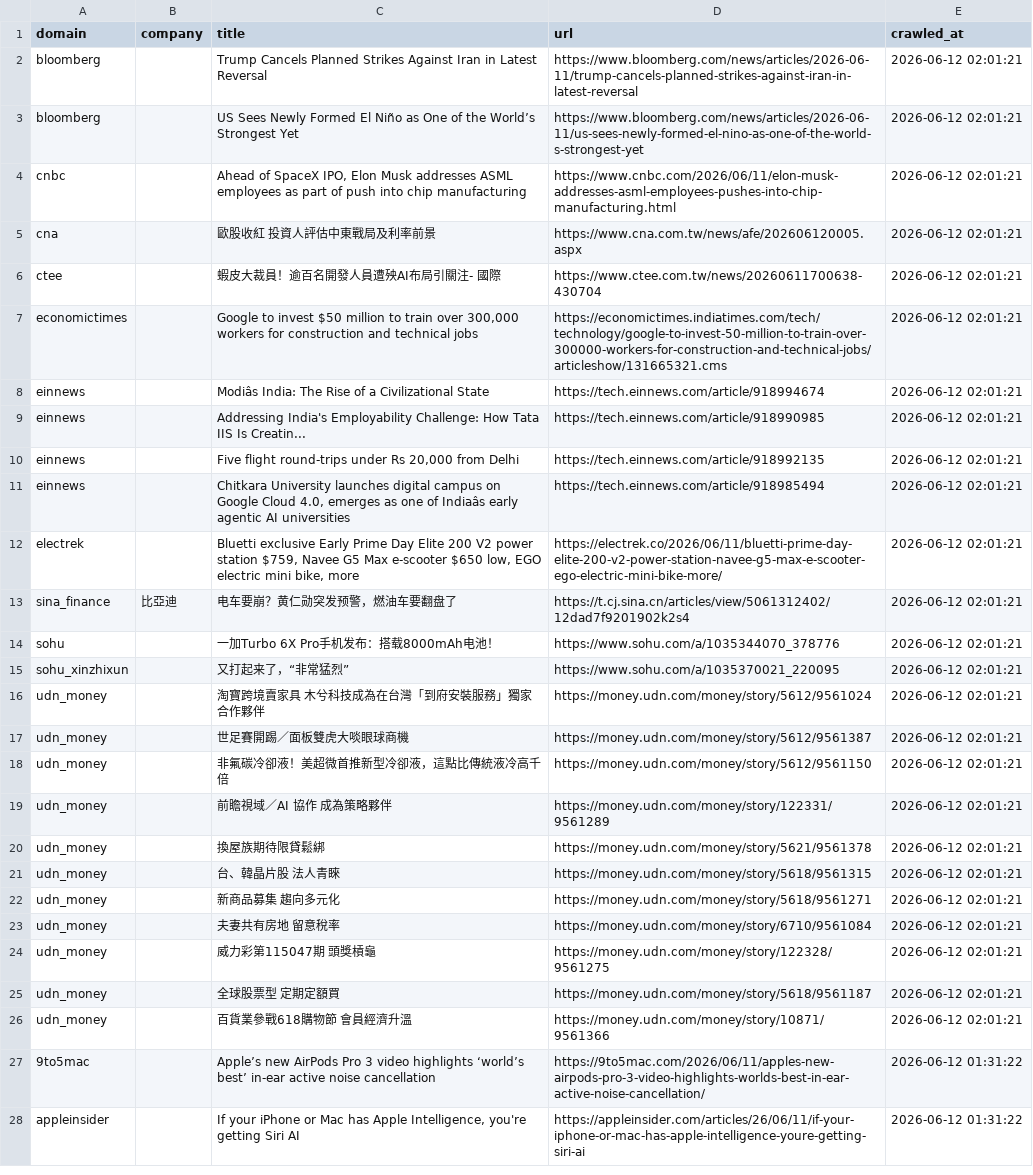
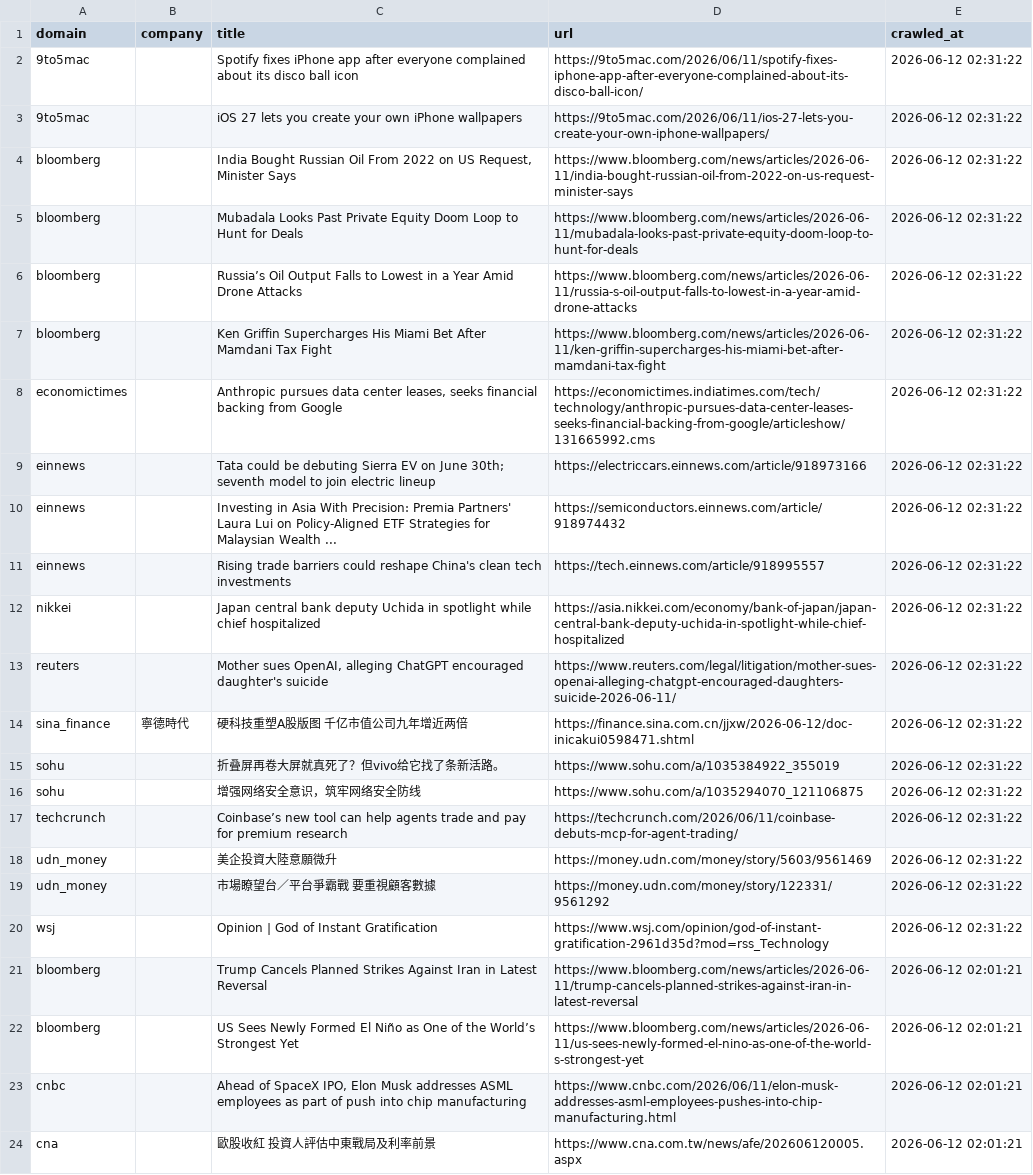
Before and after one commit to levelupup/news_crawler, a CSV file: data/recent.csv, drawn as a sheet; only a part is shown; the shorter side is filled out with more unchanged rows; the diff names each change by its address in the sheet, - before the commit and + after, or states it on an @@ line.

```diff
--- a/data/recent.csv
+++ b/data/recent.csv
+row 2: 9to5mac |  | Spotify fixes iPhone app after everyone complained about its disco ball icon | https://9to5mac.com/2026/06/11/spotify-fixes-iphone-app-after-everyone-complained-about-its-disco-ball-icon/ | 2026-06-12 02:31:22
+row 3: 9to5mac |  | iOS 27 lets you create your own iPhone wallpapers | https://9to5mac.com/2026/06/11/ios-27-lets-you-create-your-own-iphone-wallpapers/ | 2026-06-12 02:31:22
+row 4: bloomberg |  | India Bought Russian Oil From 2022 on US Request, Minister Says | https://www.bloomberg.com/news/articles/2026-06-11/india-bought-russian-oil-from-2022-on-us-request-minister-says | 2026-06-12 02:31:22
+row 5: bloomberg |  | Mubadala Looks Past Private Equity Doom Loop to Hunt for Deals | https://www.bloomberg.com/news/articles/2026-06-11/mubadala-looks-past-private-equity-doom-loop-to-hunt-for-deals | 2026-06-12 02:31:22
+row 6: bloomberg |  | Russia’s Oil Output Falls to Lowest in a Year Amid Drone Attacks | https://www.bloomberg.com/news/articles/2026-06-11/russia-s-oil-output-falls-to-lowest-in-a-year-amid-drone-attacks | 2026-06-12 02:31:22
+row 7: bloomberg |  | Ken Griffin Supercharges His Miami Bet After Mamdani Tax Fight | https://www.bloomberg.com/news/articles/2026-06-11/ken-griffin-supercharges-his-miami-bet-after-mamdani-tax-fight | 2026-06-12 02:31:22
+row 8: economictimes |  | Anthropic pursues data center leases, seeks financial backing from Google | https://economictimes.indiatimes.com/tech/technology/anthropic-pursues-data-center-leases-seeks-financial-backing-from-google/articleshow/131665992.cms | 2026-06-12 02:31:22
+row 9: einnews |  | Tata could be debuting Sierra EV on June 30th; seventh model to join electric lineup | https://electriccars.einnews.com/article/918973166 | 2026-06-12 02:31:22
+row 10: einnews |  | Investing in Asia With Precision: Premia Partners' Laura Lui on Policy-Aligned ETF Strategies for Malaysian Wealth ... | https://semiconductors.einnews.com/article/918974432 | 2026-06-12 02:31:22
+row 11: einnews |  | Rising trade barriers could reshape China's clean tech investments | https://tech.einnews.com/article/918995557 | 2026-06-12 02:31:22
+row 12: nikkei |  | Japan central bank deputy Uchida in spotlight while chief hospitalized | https://asia.nikkei.com/economy/bank-of-japan/japan-central-bank-deputy-uchida-in-spotlight-while-chief-hospitalized | 2026-06-12 02:31:22
+row 13: reuters |  | Mother sues OpenAI, alleging ChatGPT encouraged daughter's suicide | https://www.reuters.com/legal/litigation/mother-sues-openai-alleging-chatgpt-encouraged-daughters-suicide-2026-06-11/ | 2026-06-12 02:31:22
+row 14: sina_finance | 寧德時代 | 硬科技重塑A股版图 千亿市值公司九年增近两倍 | https://finance.sina.com.cn/jjxw/2026-06-12/doc-inicakui0598471.shtml | 2026-06-12 02:31:22
+row 15: sohu |  | 折叠屏再卷大屏就真死了？但vivo给它找了条新活路。 | https://www.sohu.com/a/1035384922_355019 | 2026-06-12 02:31:22
+row 16: sohu |  | 增强网络安全意识，筑牢网络安全防线 | https://www.sohu.com/a/1035294070_121106875 | 2026-06-12 02:31:22
+row 17: techcrunch |  | Coinbase’s new tool can help agents trade and pay for premium research | https://techcrunch.com/2026/06/11/coinbase-debuts-mcp-for-agent-trading/ | 2026-06-12 02:31:22
+row 18: udn_money |  | 美企投資大陸意願微升 | https://money.udn.com/money/story/5603/9561469 | 2026-06-12 02:31:22
+row 19: udn_money |  | 市場瞭望台／平台爭霸戰 要重視顧客數據 | https://money.udn.com/money/story/122331/9561292 | 2026-06-12 02:31:22
+row 20: wsj |  | Opinion | God of Instant Gratification | https://www.wsj.com/opinion/god-of-instant-gratification-2961d35d?mod=rss_Technology | 2026-06-12 02:31:22
```
Also changed, not shown: 6 other files.
